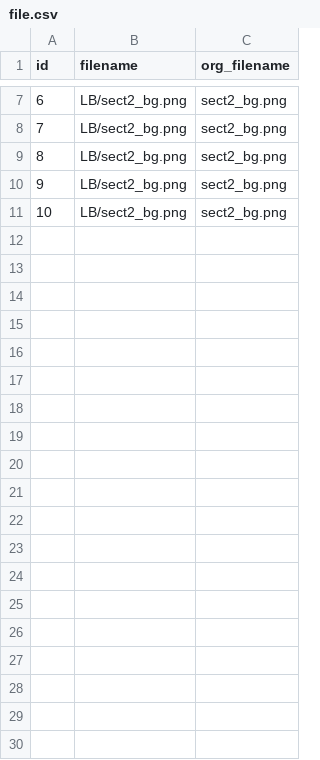
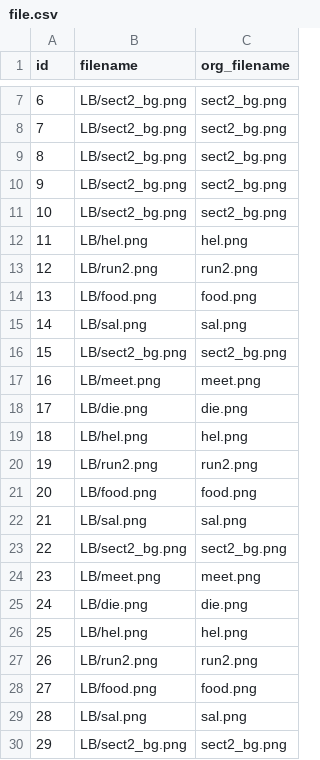
Before and after one commit to ZomiKim/DB_upload, a CSV file: file.csv, drawn as a sheet; only a part is shown, gaps mark what is left out; the diff covers the shown part only.

Commit message:
0223 data

```diff
--- a/file.csv
+++ b/file.csv
@@ -11 +11,20 @@ id,filename,org_filename
 10,LB/sect2_bg.png,sect2_bg.png
+11,LB/hel.png,hel.png
+12,LB/run2.png,run2.png
+13,LB/food.png,food.png
+14,LB/sal.png,sal.png
+15,LB/sect2_bg.png,sect2_bg.png
+16,LB/meet.png,meet.png
+17,LB/die.png,die.png
+18,LB/hel.png,hel.png
+19,LB/run2.png,run2.png
+20,LB/food.png,food.png
+21,LB/sal.png,sal.png
+22,LB/sect2_bg.png,sect2_bg.png
+23,LB/meet.png,meet.png
+24,LB/die.png,die.png
+25,LB/hel.png,hel.png
+26,LB/run2.png,run2.png
+27,LB/food.png,food.png
+28,LB/sal.png,sal.png
+29,LB/sect2_bg.png,sect2_bg.png
```
Also changed, not shown: 13 added rows elsewhere in this file, auth_user.csv, board.csv, 6 other files.
